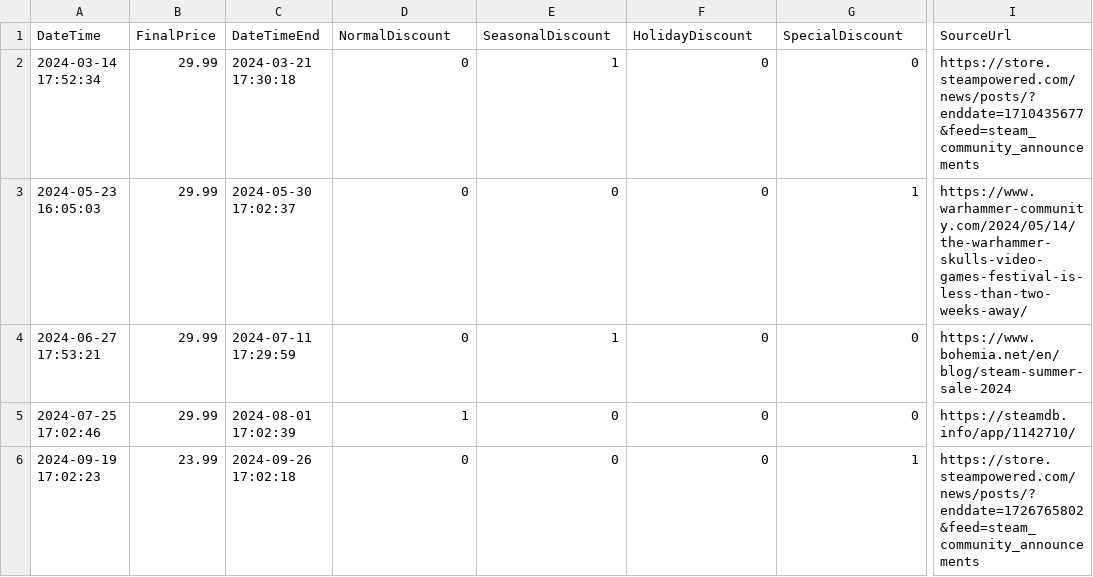
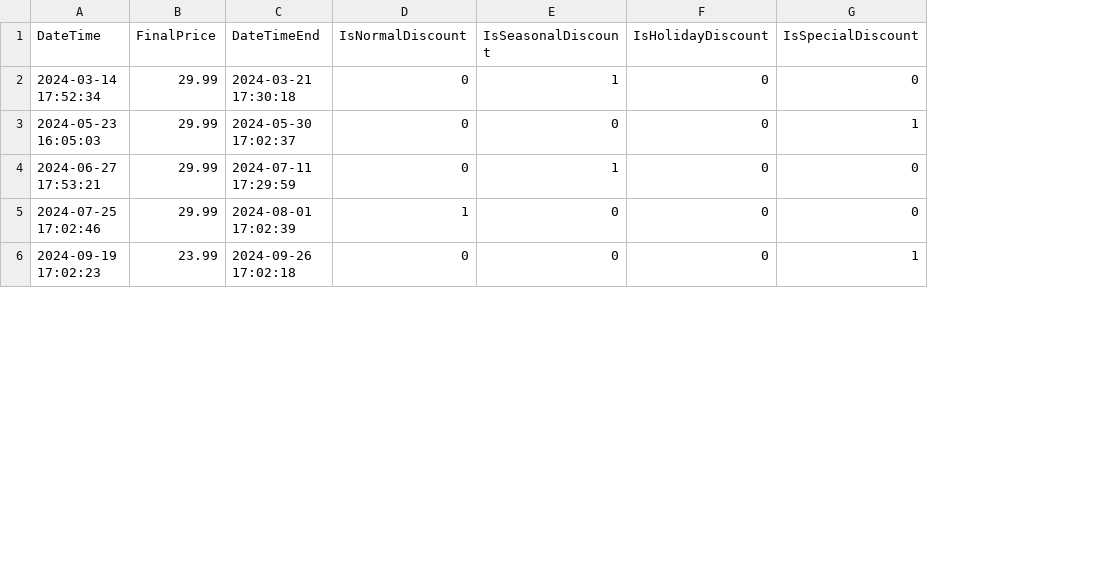
Before and after one commit to thaswork/grafana-wh3-analysis, a CSV file: datasets/Discount.csv, drawn as a sheet; only a part is shown, gaps mark what is left out; the diff covers the shown part only; the diff names each change by its address in the sheet, - before the commit and + after, or states it on an @@ line.

Commit message:
Regathered and updated datasets

```diff
--- a/datasets/Discount.csv
+++ b/datasets/Discount.csv
-column I (SourceUrl), rows 2-6: https://store.steampowered.com/news/posts/?enddate=1710435677&feed=steam_community_announcements | https://www.warhammer-community.com/2024/05/14/the-warhammer-skulls-video-games-festival-is-less-than-two-weeks-away/ | https://www.bohemia.net/en/blog/steam-summer-sale-2024 | https://steamdb.info/app/1142710/ | https://store.steampowered.com/news/posts/?enddate=1726765802&feed=steam_community_announcements
-D1: NormalDiscount
+D1: IsNormalDiscount
-E1: SeasonalDiscount
+E1: IsSeasonalDiscount
-F1: HolidayDiscount
+F1: IsHolidayDiscount
-G1: SpecialDiscount
+G1: IsSpecialDiscount
```
Also changed, not shown: 4 edited cells elsewhere in this file, datasets/PlayerActivity.csv, 4 other files.
